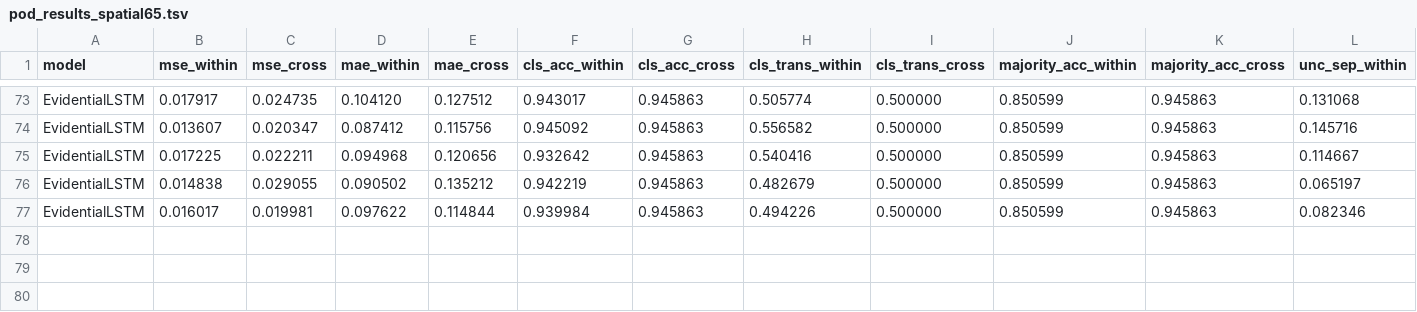
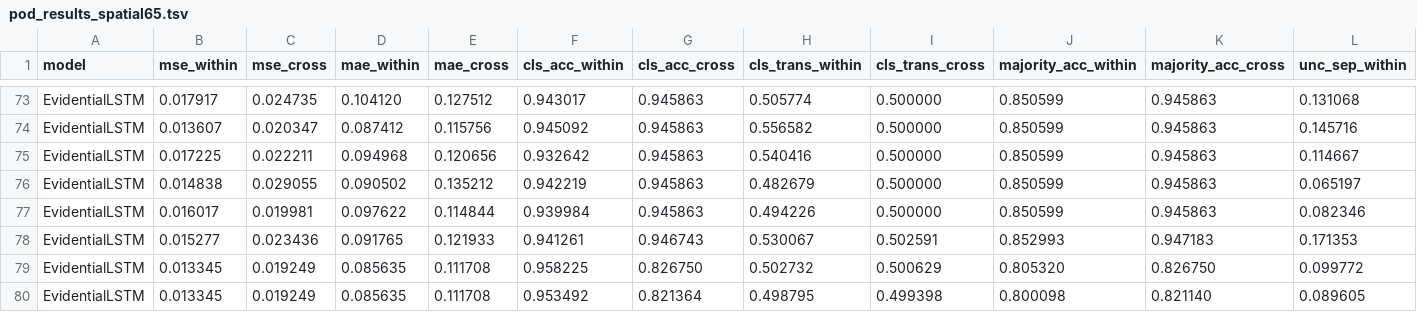
Before and after one commit to jayscpu/autosearch, a TSV file: second_autosearch/results/pod_results_spatial65.tsv, drawn as a sheet; only a part is shown, gaps mark what is left out; rows hold the shown columns only; the diff names each change by its address in the sheet, - before the commit and + after, or states it on an @@ line.

```diff
--- a/second_autosearch/results/pod_results_spatial65.tsv
+++ b/second_autosearch/results/pod_results_spatial65.tsv
+row 78: EvidentialLSTM | 0.015277 | 0.023436 | 0.091765 | 0.121933 | 0.941261 | 0.946743 | 0.530067 | 0.502591 | 0.852993 | 0.947183 | 0.171353
+row 79: EvidentialLSTM | 0.013345 | 0.019249 | 0.085635 | 0.111708 | 0.958225 | 0.826750 | 0.502732 | 0.500629 | 0.805320 | 0.826750 | 0.099772
+row 80: EvidentialLSTM | 0.013345 | 0.019249 | 0.085635 | 0.111708 | 0.953492 | 0.821364 | 0.498795 | 0.499398 | 0.800098 | 0.821140 | 0.089605
```
Also changed, not shown: 1 other file.
